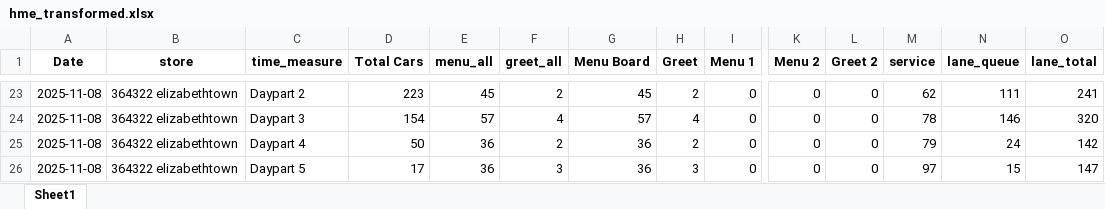
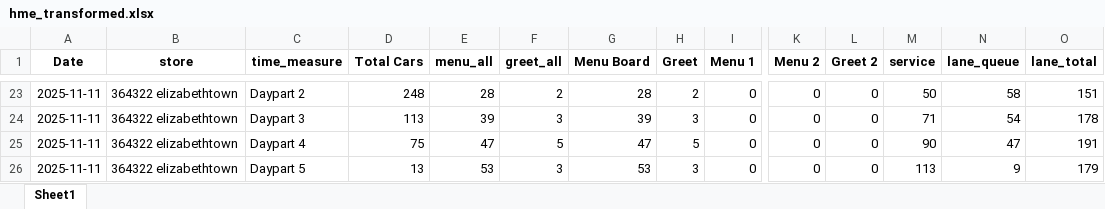
Before and after one commit to samargunners/Dunkin-sales-summary, an Excel workbook: data/hme/transformed/hme_transformed.xlsx, sheet Sheet1, drawn as a sheet; only a part is shown, gaps mark what is left out; values as stored, in another font and other column widths than the file's, no borders; removed rows and columns are numbered as before the commit, all else as after; rows hold the shown columns only; the diff covers the shown part only; the diff names each change by its address in the sheet, - before the commit and + after, or states it on an @@ line.

```diff
--- a/data/hme/transformed/hme_transformed.xlsx (sheet Sheet1)
+++ b/data/hme/transformed/hme_transformed.xlsx (sheet Sheet1)
-A23 (Date): 2025-11-08
+A23 (Date): 2025-11-11
-D23 (Total Cars): 223
+D23 (Total Cars): 248
-E23 (menu_all): 45
+E23 (menu_all): 28
-G23 (Menu Board): 45
+G23 (Menu Board): 28
-M23 (service): 62
+M23 (service): 50
-N23 (lane_queue): 111
+N23 (lane_queue): 58
-O23 (lane_total): 241
+O23 (lane_total): 151
-row 24: 2025-11-08 | 364322 elizabethtown | Daypart 3 | 154 | 57 | 4 | 57 | 4 | 0 | 0 | 0 | 78 | 146 | 320
-row 25: 2025-11-08 | 364322 elizabethtown | Daypart 4 | 50 | 36 | 2 | 36 | 2 | 0 | 0 | 0 | 79 | 24 | 142
+row 24: 2025-11-11 | 364322 elizabethtown | Daypart 3 | 113 | 39 | 3 | 39 | 3 | 0 | 0 | 0 | 71 | 54 | 178
+row 25: 2025-11-11 | 364322 elizabethtown | Daypart 4 | 75 | 47 | 5 | 47 | 5 | 0 | 0 | 0 | 90 | 47 | 191
-A26 (Date): 2025-11-08
+A26 (Date): 2025-11-11
-D26 (Total Cars): 17
+D26 (Total Cars): 13
-E26 (menu_all): 36
+E26 (menu_all): 53
-G26 (Menu Board): 36
+G26 (Menu Board): 53
-M26 (service): 97
+M26 (service): 113
-N26 (lane_queue): 15
+N26 (lane_queue): 9
-O26 (lane_total): 147
+O26 (lane_total): 179
```
Also changed, not shown: 16 added rows, 16 removed rows and 34 edited cells elsewhere in this sheet, data/hme/raw/hme_report.xlsx.
